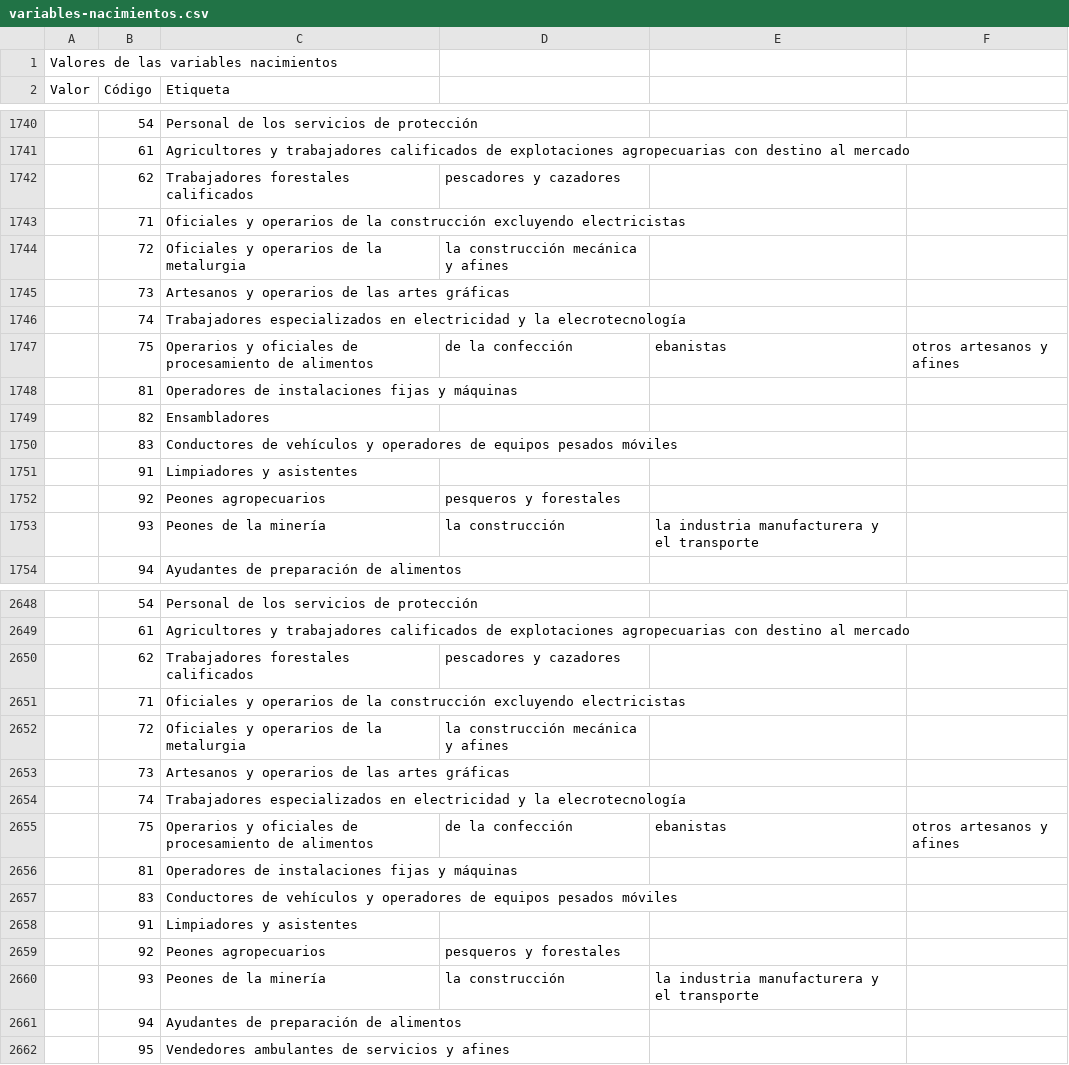
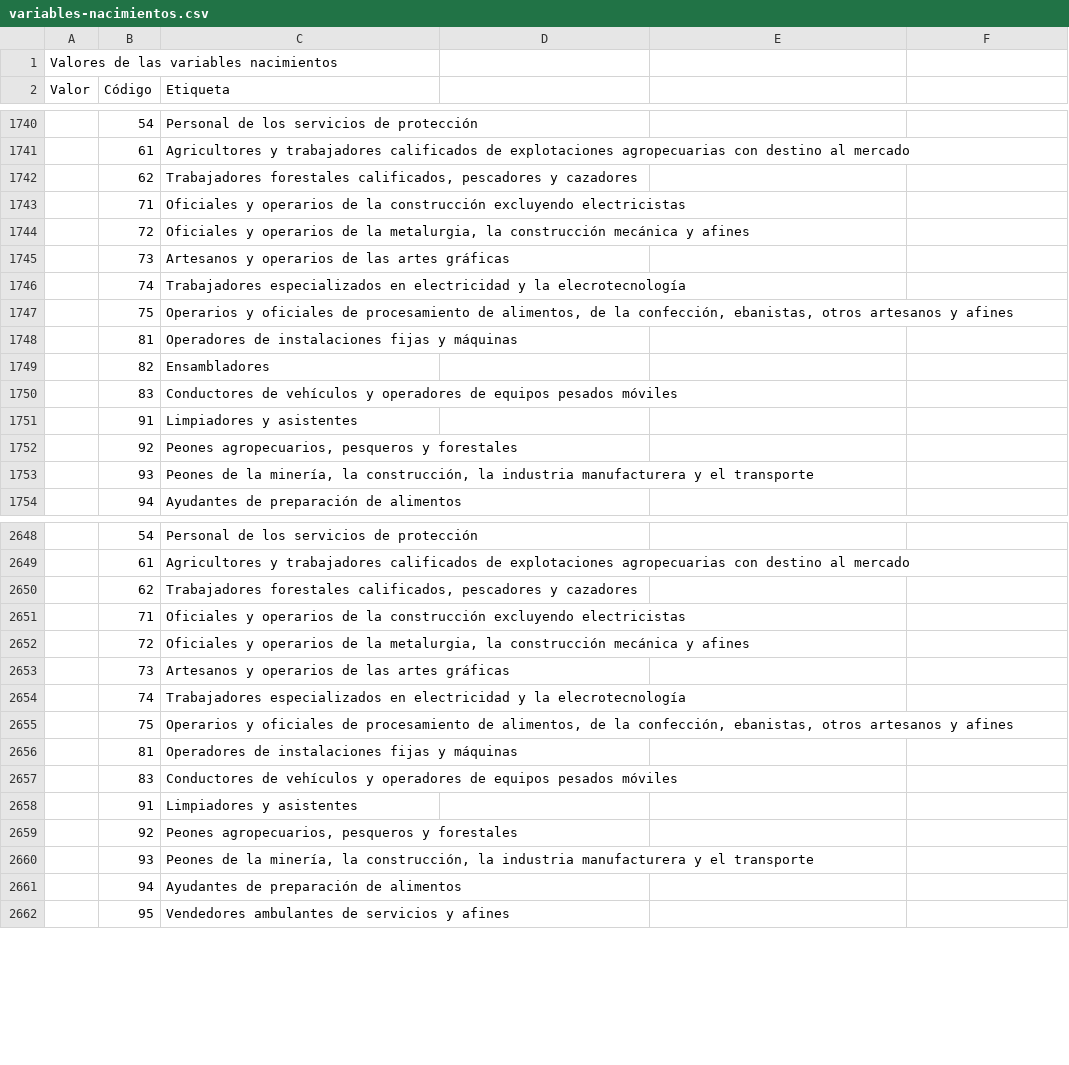
Before and after one commit to AvaibleUser/life-cycle, a CSV file: data/variables-nacimientos.csv, drawn as a sheet; only a part is shown, gaps mark what is left out; the diff covers the shown part only; the diff names each change by its address in the sheet, - before the commit and + after, or states it on an @@ line.

Commit message:
read csvs' with its variables

```diff
--- a/data/variables-nacimientos.csv
+++ b/data/variables-nacimientos.csv
-C1742 (Etiqueta): Trabajadores forestales calificados
+C1742 (Etiqueta): Trabajadores forestales calificados, pescadores y cazadores
-D1742: pescadores y cazadores
+D1742: (empty)
-C1744 (Etiqueta): …de la metalurgia
+C1744 (Etiqueta): …de la metalurgia, la construcción mecánica y afines
-D1744: la construcción mecánica y afines
+D1744: (empty)
-C1747 (Etiqueta): …procesamiento de alimentos
+C1747 (Etiqueta): …procesamiento de alimentos, de la confección, ebanistas, otros artesanos y afines
-D1747: de la confección
+D1747: (empty)
-E1747: ebanistas
+E1747: (empty)
-F1747: otros artesanos y afines
+F1747: (empty)
-C1752 (Etiqueta): Peones agropecuarios
+C1752 (Etiqueta): Peones agropecuarios, pesqueros y forestales
-D1752: pesqueros y forestales
+D1752: (empty)
-C1753 (Etiqueta): …de la minería
+C1753 (Etiqueta): …de la minería, la construcción, la industria manufacturera y el transporte
-D1753: la construcción
+D1753: (empty)
-E1753: la industria manufacturera y el transporte
+E1753: (empty)
-C2650 (Etiqueta): Trabajadores forestales calificados
+C2650 (Etiqueta): Trabajadores forestales calificados, pescadores y cazadores
-D2650: pescadores y cazadores
+D2650: (empty)
-C2652 (Etiqueta): …de la metalurgia
+C2652 (Etiqueta): …de la metalurgia, la construcción mecánica y afines
-D2652: la construcción mecánica y afines
+D2652: (empty)
-C2655 (Etiqueta): …procesamiento de alimentos
+C2655 (Etiqueta): …procesamiento de alimentos, de la confección, ebanistas, otros artesanos y afines
-D2655: de la confección
+D2655: (empty)
-E2655: ebanistas
+E2655: (empty)
-F2655: otros artesanos y afines
+F2655: (empty)
-C2659 (Etiqueta): Peones agropecuarios
+C2659 (Etiqueta): Peones agropecuarios, pesqueros y forestales
-D2659: pesqueros y forestales
+D2659: (empty)
-C2660 (Etiqueta): …de la minería
+C2660 (Etiqueta): …de la minería, la construcción, la industria manufacturera y el transporte
-D2660: la construcción
+D2660: (empty)
-E2660: la industria manufacturera y el transporte
+E2660: (empty)
```
Also changed, not shown: 20 edited cells elsewhere in this file, 1 other file.
